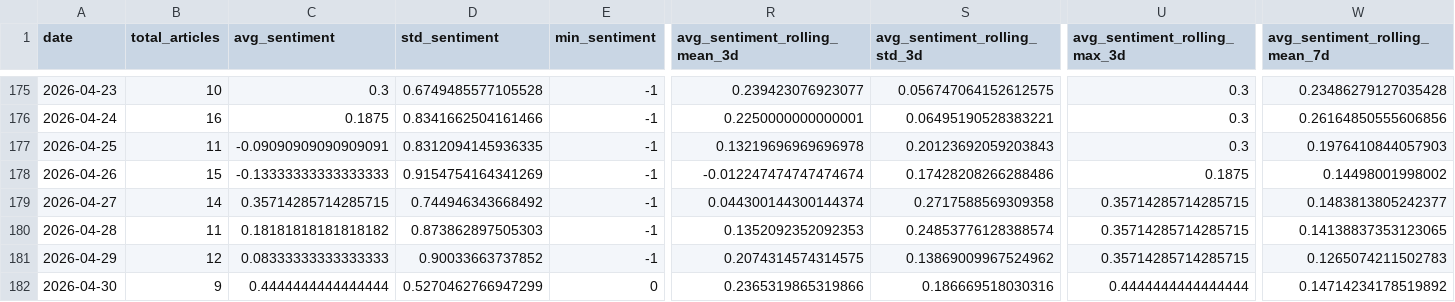
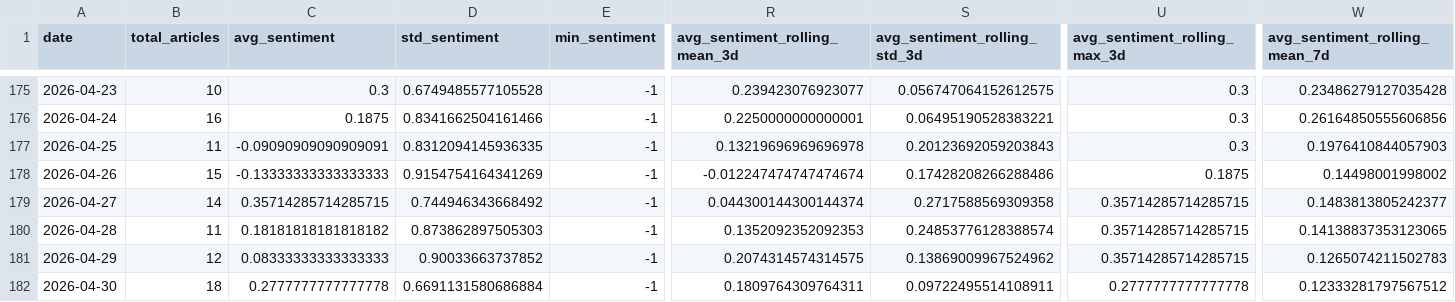
Before and after one commit to davidjosipovic/news-trend-analysis, a CSV file: data/processed/daily_aggregates.csv, drawn as a sheet; only a part is shown, gaps mark what is left out; the diff covers the shown part only; the diff names each change by its address in the sheet, - before the commit and + after, or states it on an @@ line.

```diff
--- a/data/processed/daily_aggregates.csv
+++ b/data/processed/daily_aggregates.csv
-B182 (total_articles): 9
+B182 (total_articles): 18
-C182 (avg_sentiment): 0.4444444444444444
+C182 (avg_sentiment): 0.2777777777777778
-D182 (std_sentiment): 0.5270462766947299
+D182 (std_sentiment): 0.6691131580686884
-E182 (min_sentiment): 0
+E182 (min_sentiment): -1
-R182 (avg_sentiment_rolling_mean_3d): 0.2365319865319866
+R182 (avg_sentiment_rolling_mean_3d): 0.1809764309764311
-S182 (avg_sentiment_rolling_std_3d): 0.186669518030316
+S182 (avg_sentiment_rolling_std_3d): 0.09722495514108911
-U182 (avg_sentiment_rolling_max_3d): 0.4444444444444444
+U182 (avg_sentiment_rolling_max_3d): 0.2777777777777778
-W182 (avg_sentiment_rolling_mean_7d): 0.14714234178519892
+W182 (avg_sentiment_rolling_mean_7d): 0.12333281797567512
```
Also changed, not shown: 34 edited cells elsewhere in this file, 12 other files.
